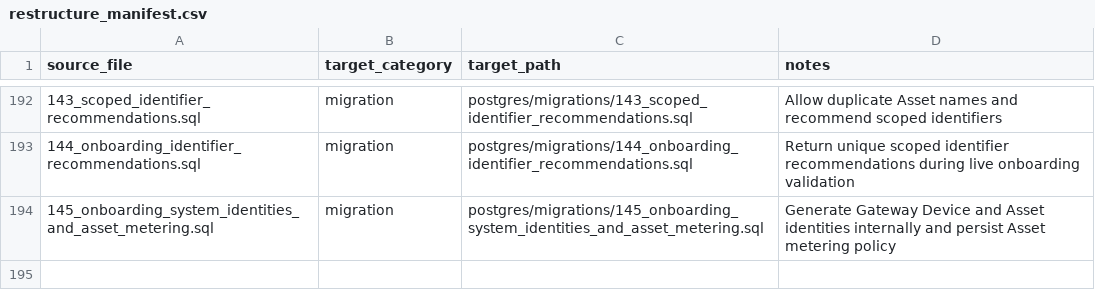
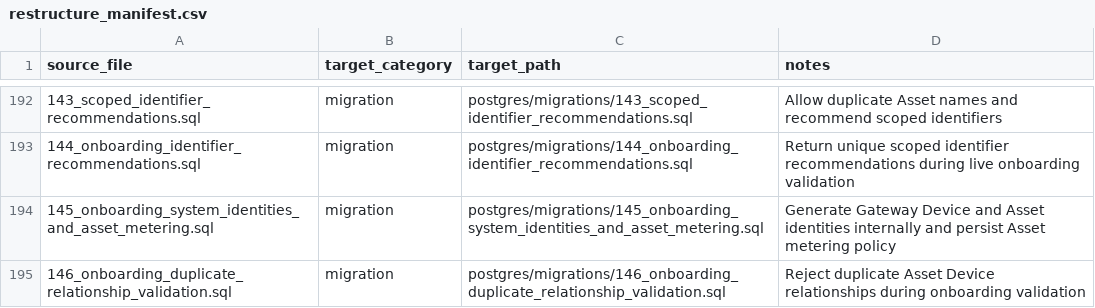
Before and after one commit to avinash-wisewatts/ems-platform, a CSV file: postgres/restructure_manifest.csv, drawn as a sheet; only a part is shown, gaps mark what is left out; the diff names each change by its address in the sheet, - before the commit and + after, or states it on an @@ line.

Commit message:
reject duplicate onboarding asset relationships

```diff
--- a/postgres/restructure_manifest.csv
+++ b/postgres/restructure_manifest.csv
+row 195: 146_onboarding_duplicate_relationship_validation.sql | migration | postgres/migrations/146_onboarding_duplicate_relationship_validation.sql | Reject duplicate Asset Device relationships during onboarding validation
```
Also changed, not shown: 2 other files.
